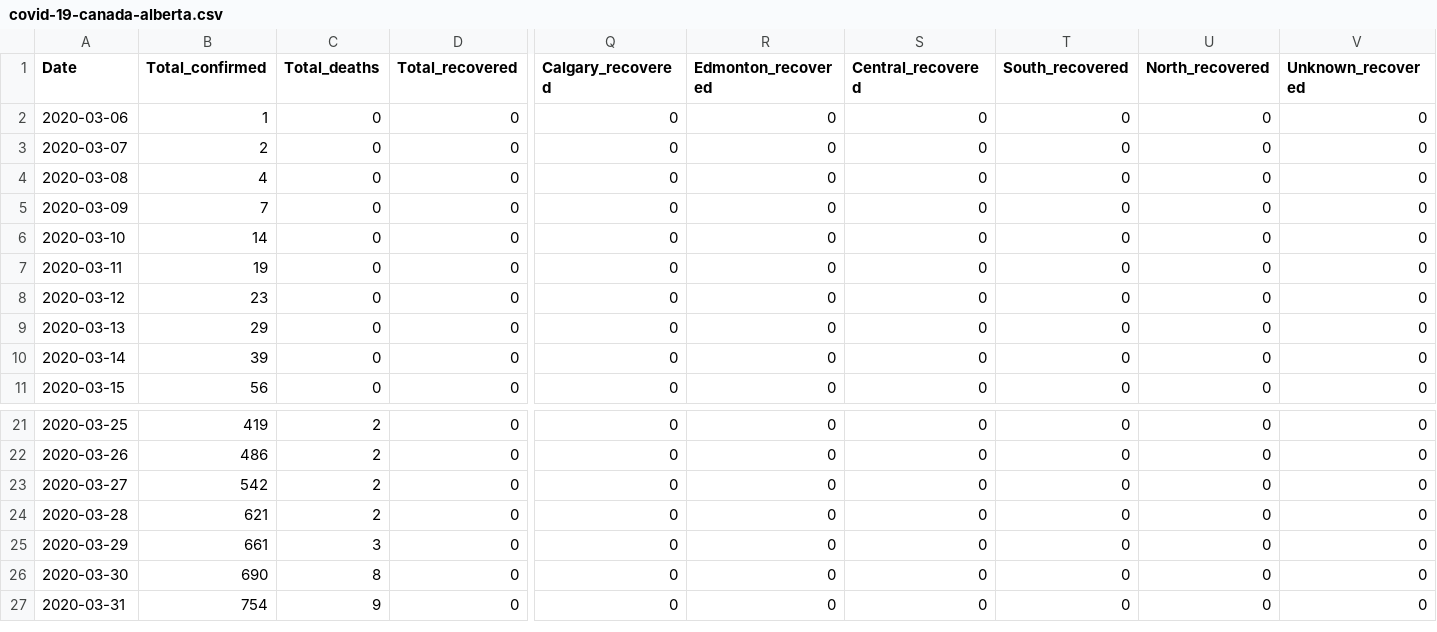
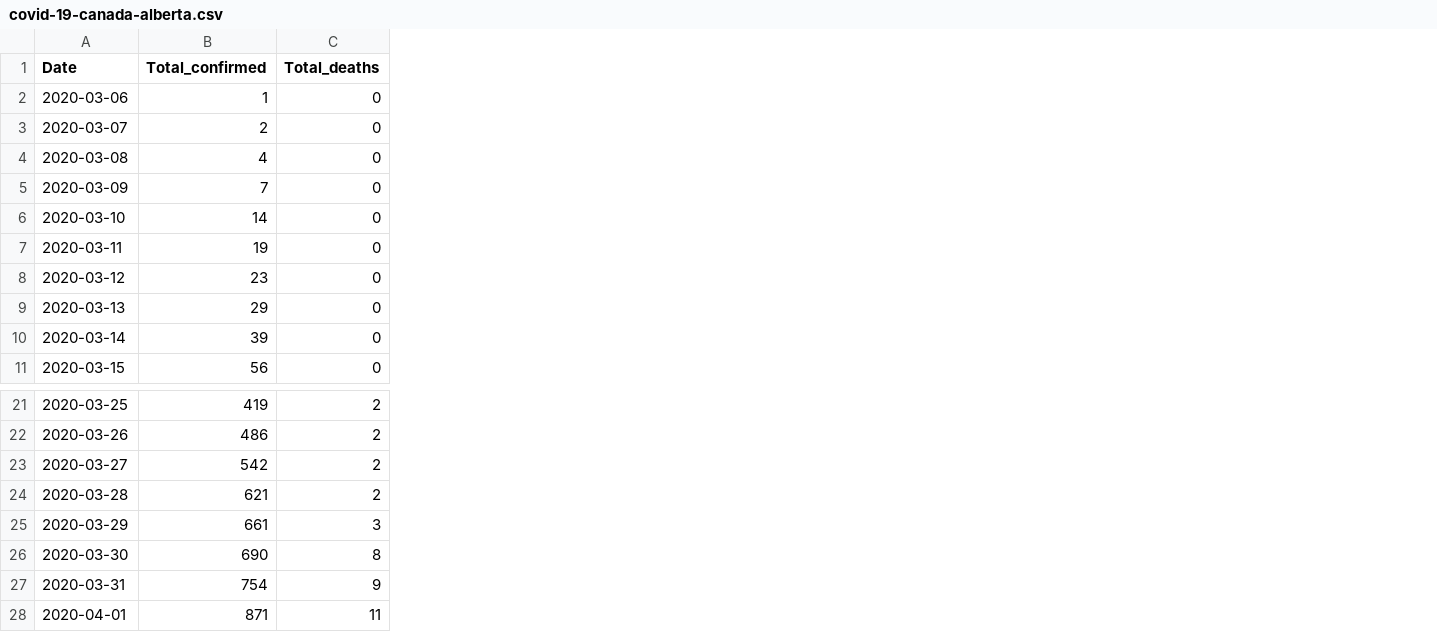
Before and after one commit to analythium/covid-19, a CSV file: data/covid-19-canada-alberta.csv, drawn as a sheet; only a part is shown, gaps mark what is left out; removed rows and columns are numbered as before the commit, all else as after; rows hold the shown columns only; the diff names each change by its address in the sheet, - before the commit and + after, or states it on an @@ line.

Commit message:
Update covid-19-canada-alberta.csv

```diff
--- a/data/covid-19-canada-alberta.csv
+++ b/data/covid-19-canada-alberta.csv
-column D (Total_recovered), rows 2-11: all 0; rows 21-27: all 0
-column Q (Calgary_recovered), rows 2-11: all 0; rows 21-27: all 0
-column R (Edmonton_recovered), rows 2-11: all 0; rows 21-27: all 0
-column S (Central_recovered), rows 2-11: all 0; rows 21-27: all 0
-column T (South_recovered), rows 2-11: all 0; rows 21-27: all 0
-column U (North_recovered), rows 2-11: all 0; rows 21-27: all 0
-column V (Unknown_recovered), rows 2-11: all 0; rows 21-27: all 0
+row 28: 2020-04-01 | 871 | 11
```
